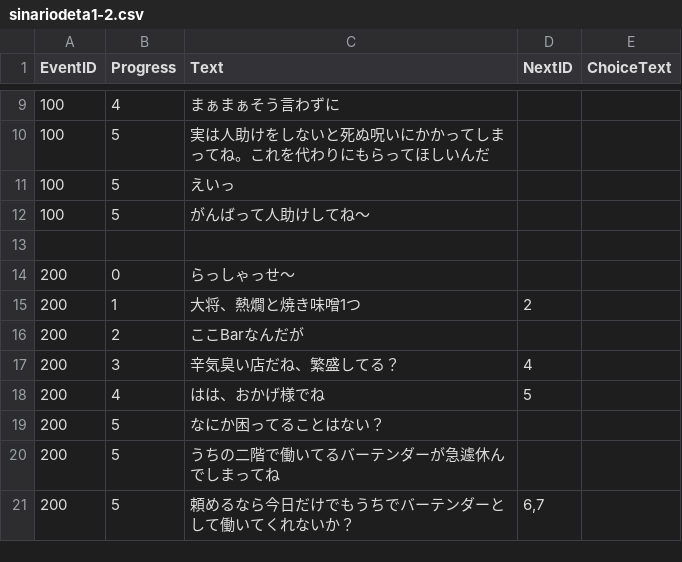
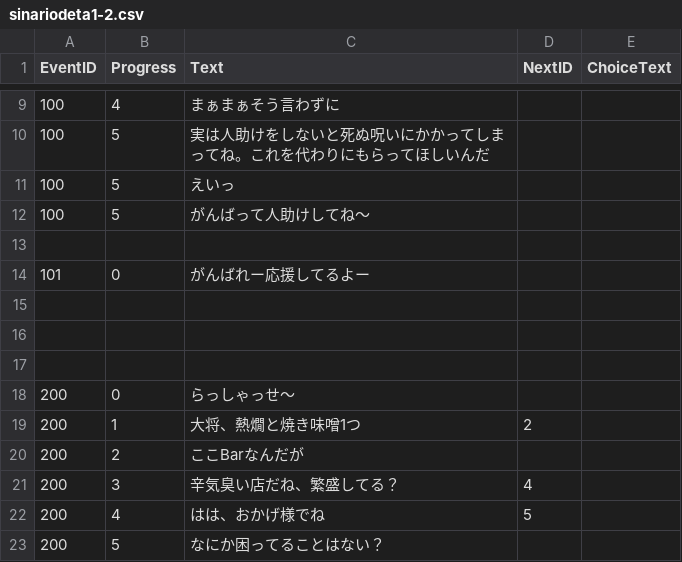
Before and after one commit to usa-gi3/ussagi-no, a CSV file: Assets/Resources/sinariodeta1-2.csv, drawn as a sheet; only a part is shown, gaps mark what is left out; the shorter side is filled out with more unchanged rows.

```diff
--- a/Assets/Resources/sinariodeta1-2.csv
+++ b/Assets/Resources/sinariodeta1-2.csv
@@ -13,2 +13,6 @@
 ,,,,
+101,0,がんばれー応援してるよー,,
+,,,,
+,,,,
+,,,,
 200,0,らっしゃっせ～,,
```
Also changed, not shown: 3 other files.
